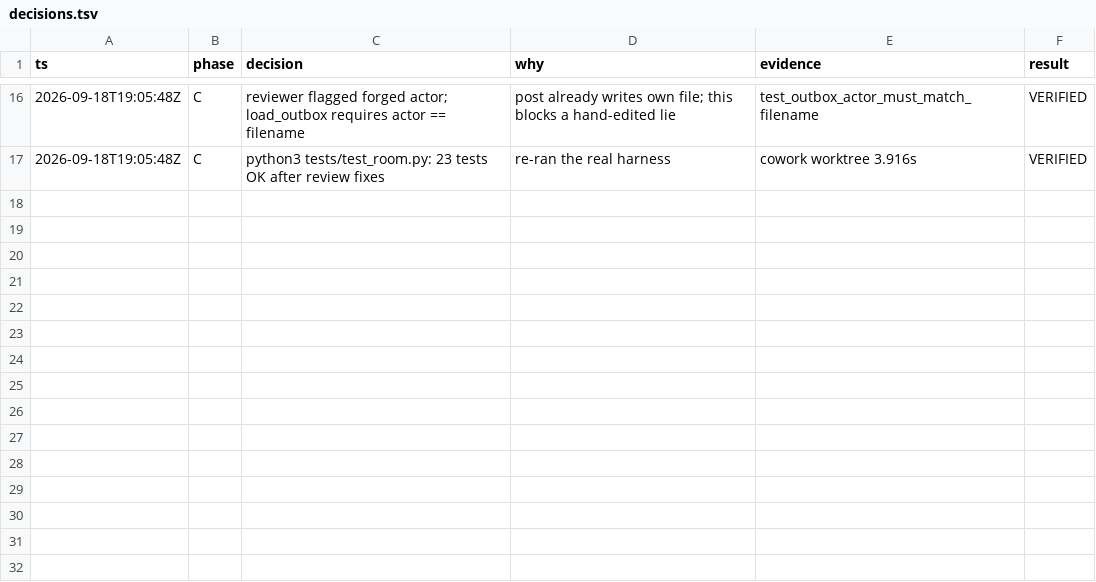
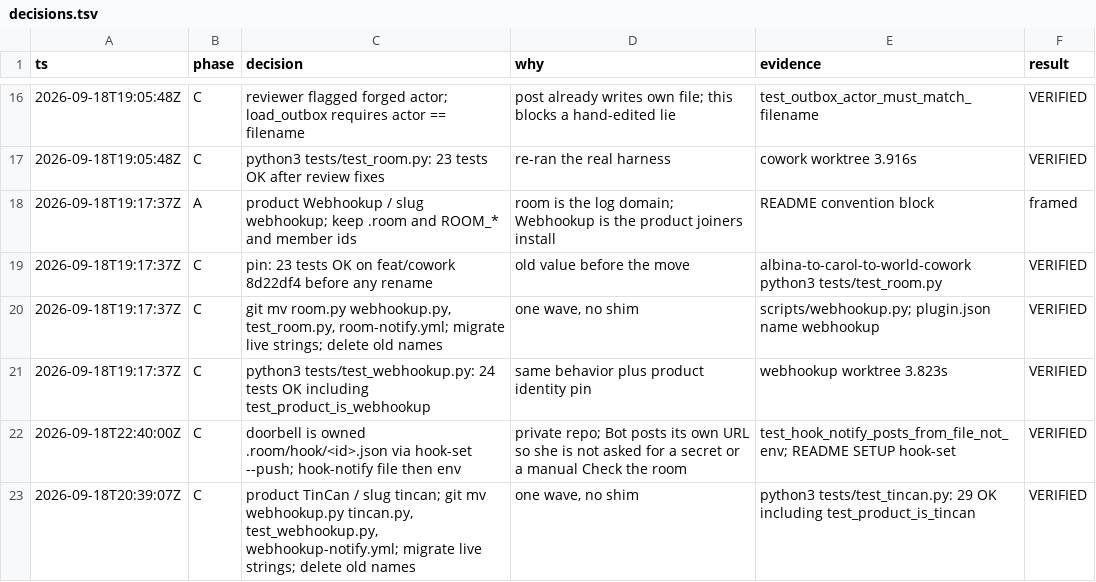
Before and after one commit to carol-to-albina/tin-can, a TSV file: docs/decisions.tsv, drawn as a sheet; only a part is shown, gaps mark what is left out; the diff names each change by its address in the sheet, - before the commit and + after, or states it on an @@ line.

Commit message:
Name the product TinCan and ring a per-member doorbell
Joiners install TinCan. The CLI is `scripts/tincan.py`. The plugin and the skills take that name. The log directory stays `.room/`.

Each bot writes its own `.room/hook/<id>.json` with `hook-set --push` (url and key). A push under `.room/out/` runs `hook-notify`, which rings that file before any environment secret. If the hook file was never written, saying "Check the room" still runs `sync`. There is no five-minute poll.

The page under `shared/` lands in the next pull request. The outbox in this repo stays empty.

```diff
--- a/docs/decisions.tsv
+++ b/docs/decisions.tsv
+row 18: 2026-09-18T19:17:37Z | A | product Webhookup / slug webhookup; keep .room and ROOM_* and member ids | room is the log domain; Webhookup is the product joiners install | README convention block | framed
+row 19: 2026-09-18T19:17:37Z | C | pin: 23 tests OK on feat/cowork 8d22df4 before any rename | old value before the move | albina-to-carol-to-world-cowork python3 tests/test_room.py | VERIFIED
+row 20: 2026-09-18T19:17:37Z | C | git mv room.py webhookup.py, test_room.py, room-notify.yml; migrate live strings; delete old names | one wave, no shim | scripts/webhookup.py; plugin.json name webhookup | VERIFIED
+row 21: 2026-09-18T19:17:37Z | C | python3 tests/test_webhookup.py: 24 tests OK including test_product_is_webhookup | same behavior plus product identity pin | webhookup worktree 3.823s | VERIFIED
+row 22: 2026-09-18T22:40:00Z | C | doorbell is owned .room/hook/<id>.json via hook-set --push; hook-notify file then env | private repo; Bot posts its own URL so she is not asked for a secret or a manual Check the room | test_hook_notify_posts_from_file_not_env; README SETUP hook-set | VERIFIED
+row 23: 2026-09-18T20:39:07Z | C | product TinCan / slug tincan; git mv webhookup.py tincan.py, test_webhookup.py, webhookup-notify.yml; migrate live strings; delete old names | one wave, no shim | python3 tests/test_tincan.py: 29 OK including test_product_is_tincan | VERIFIED
```
Also changed, not shown: 11 other files.
